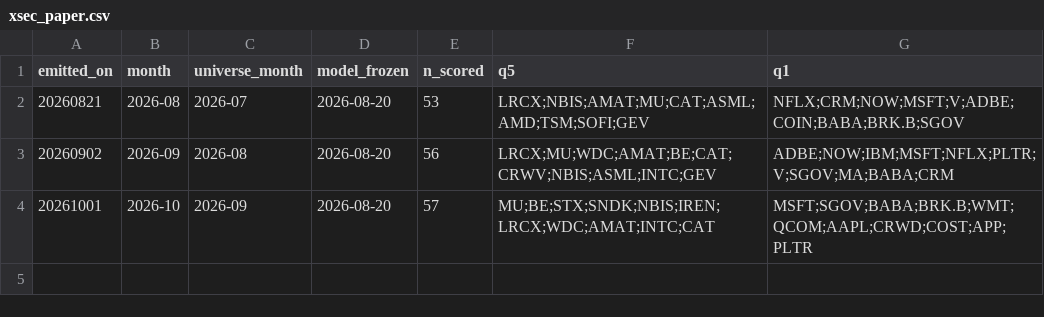
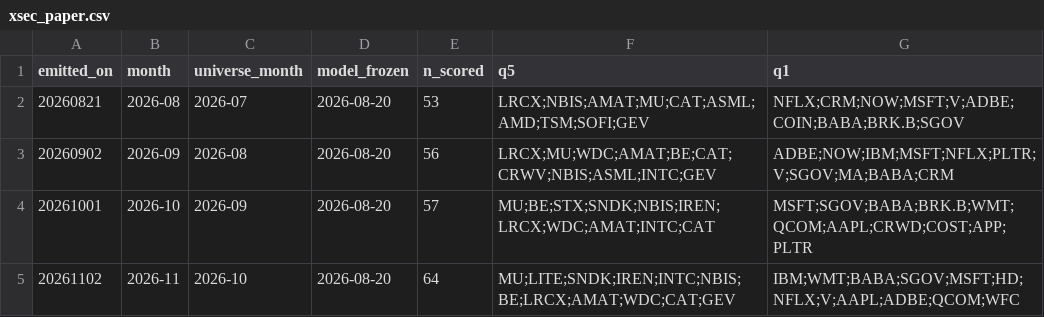
Before and after one commit to BDR-Pro/qqq-microstructure, a CSV file: reports/xsec_paper.csv, drawn as a sheet.

```diff
--- a/reports/xsec_paper.csv
+++ b/reports/xsec_paper.csv
@@ -4 +4,2 @@ emitted_on,month,universe_month,model_frozen,n_scored,q5,q1
 20261001,2026-10,2026-09,2026-08-20,57,MU;BE;STX;SNDK;NBIS;IREN;LRCX;WDC;AMAT;INTC;CAT,MSFT;SGOV;BABA;BRK.B;WMT;QCOM;AAPL;CRWD;COST;APP;PLTR
+20261102,2026-11,2026-10,2026-08-20,64,MU;LITE;SNDK;IREN;INTC;NBIS;BE;LRCX;AMAT;WDC;CAT;GEV,IBM;WMT;BABA;SGOV;MSFT;HD;NFLX;V;AAPL;ADBE;QCOM;WFC
```
Also changed, not shown: reports/xsec_paper_daily.csv, reports/xsec_readout.csv, 2 other files.
